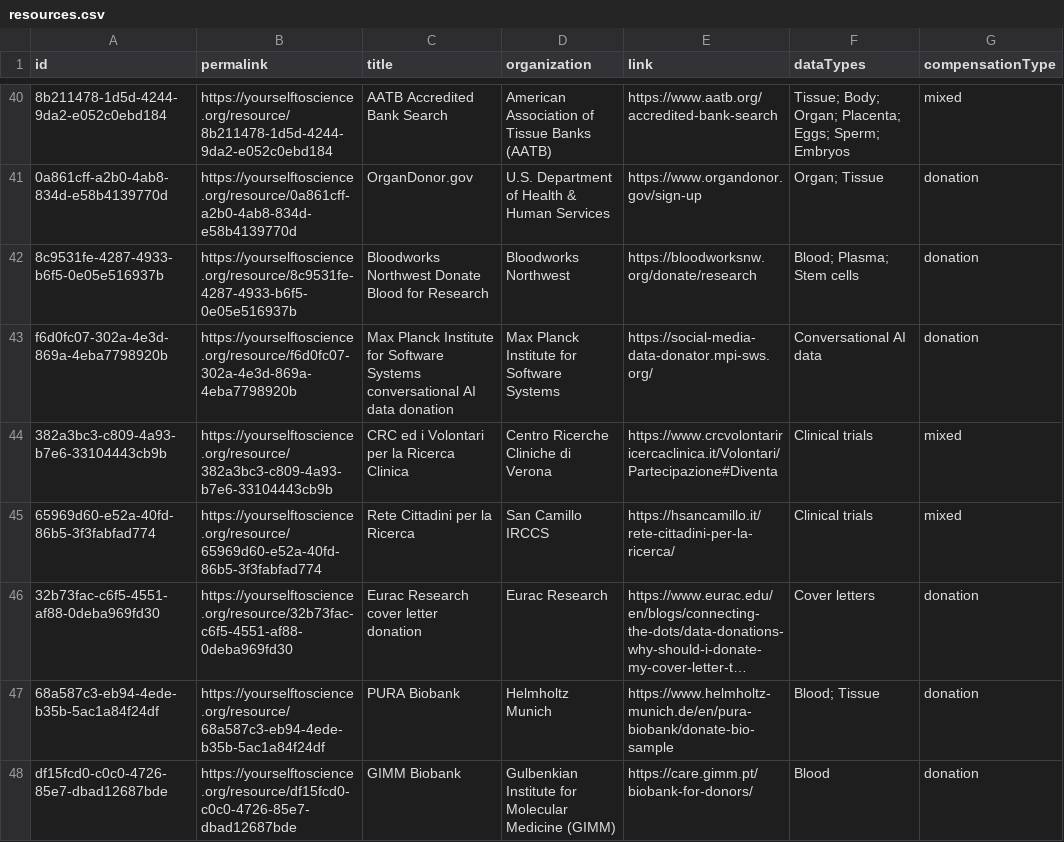
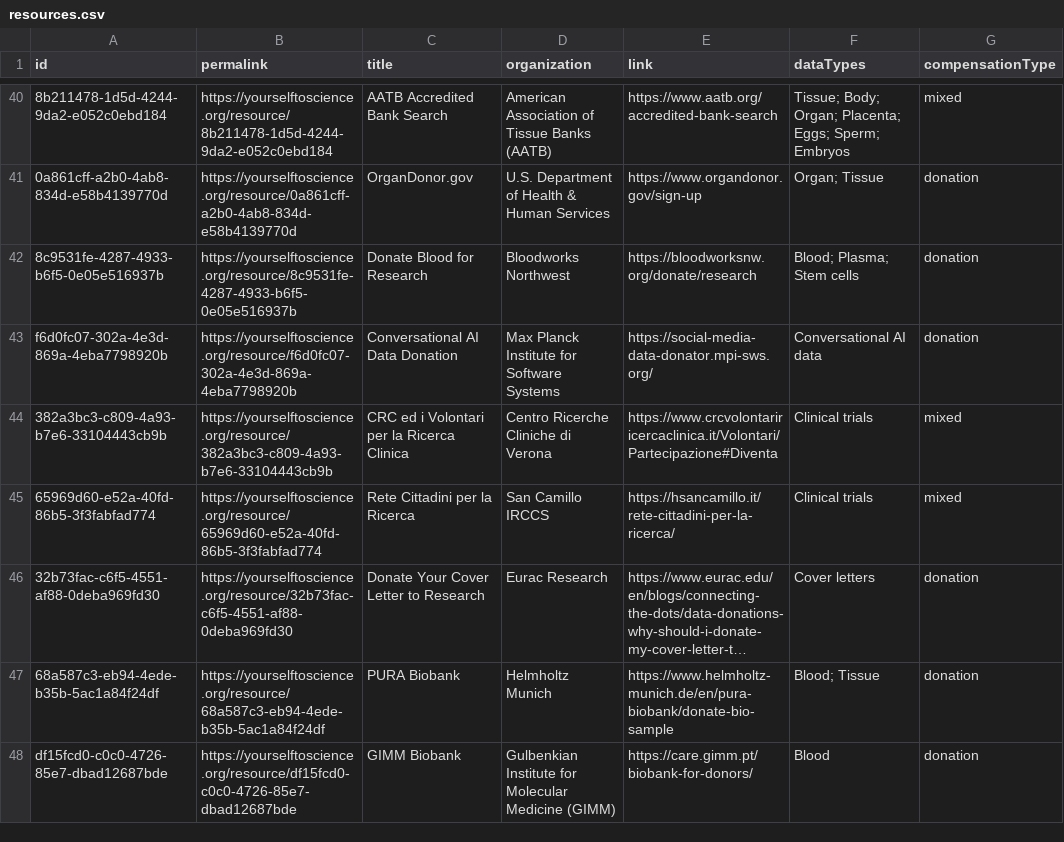
Before and after one commit to yourselftoscience/yourselftoscience.org, a CSV file: public/resources.csv, drawn as a sheet; only a part is shown, gaps mark what is left out; long unchanged cells end in …; the diff covers the shown part only; the diff names each change by its address in the sheet, - before the commit and + after, or states it on an @@ line.

Commit message:
feat: Update resource titles and regenerate associated data files.

```diff
--- a/public/resources.csv
+++ b/public/resources.csv
-C42 (title): Bloodworks Northwest Donate Blood for Research
+C42 (title): Donate Blood for Research
-C43 (title): Max Planck Institute for Software Systems conversational AI data donation
+C43 (title): Conversational AI Data Donation
-C46 (title): Eurac Research cover letter donation
+C46 (title): Donate Your Cover Letter to Research
```
Also changed, not shown: 17 edited cells elsewhere in this file, 8 other files.
